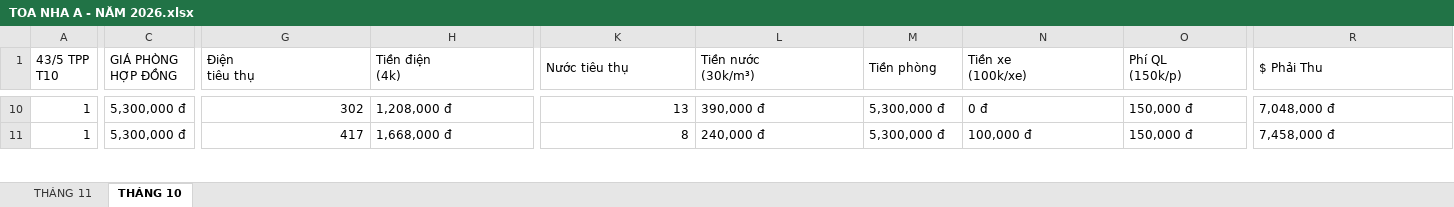
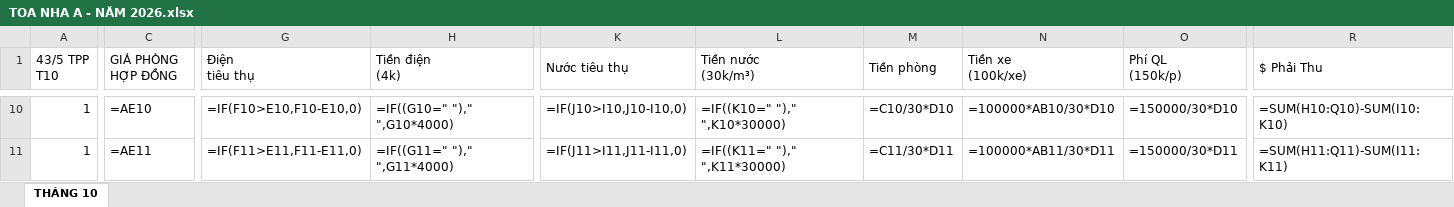
Before and after one commit to NgocHai103/airent-design, an Excel workbook: Billing/TOA NHA A - NĂM 2026.xlsx, sheet THÁNG 10, drawn as a sheet; only a part is shown, gaps mark what is left out; values as stored, in another font and other column widths than the file's, no cell formats; formulas without a stored value are shown as written; the diff covers the shown part only; the diff names each change by its address in the sheet, - before the commit and + after, or states it on an @@ line.

```diff
--- a/Billing/TOA NHA A - NĂM 2026.xlsx (sheet THÁNG 10)
+++ b/Billing/TOA NHA A - NĂM 2026.xlsx (sheet THÁNG 10)
-sheet tab: THÁNG 11
-C10 (GIÁ PHÒNG HỢP ĐỒNG): 5,300,000 đ
+C10 (GIÁ PHÒNG HỢP ĐỒNG): =AE10
-G10 (Điện tiêu thụ): 302
+G10 (Điện tiêu thụ): =IF(F10>E10,F10-E10,0)
-H10 (Tiền điện (4k)): 1,208,000 đ
+H10 (Tiền điện (4k)): =IF((G10=" ")," ",G10*4000)
-K10 (Nước tiêu thụ): 13
+K10 (Nước tiêu thụ): =IF(J10>I10,J10-I10,0)
-L10 (Tiền nước (30k/m³)): 390,000 đ
+L10 (Tiền nước (30k/m³)): =IF((K10=" ")," ",K10*30000)
-M10 (Tiền phòng): 5,300,000 đ
+M10 (Tiền phòng): =C10/30*D10
-N10 (Tiền xe (100k/xe)): 0 đ
+N10 (Tiền xe (100k/xe)): =100000*AB10/30*D10
-O10 (Phí QL (150k/p)): 150,000 đ
+O10 (Phí QL (150k/p)): =150000/30*D10
-R10 ($ Phải Thu): 7,048,000 đ
+R10 ($ Phải Thu): =SUM(H10:Q10)-SUM(I10:K10)
-C11 (GIÁ PHÒNG HỢP ĐỒNG): 5,300,000 đ
+C11 (GIÁ PHÒNG HỢP ĐỒNG): =AE11
-G11 (Điện tiêu thụ): 417
+G11 (Điện tiêu thụ): =IF(F11>E11,F11-E11,0)
-H11 (Tiền điện (4k)): 1,668,000 đ
+H11 (Tiền điện (4k)): =IF((G11=" ")," ",G11*4000)
-K11 (Nước tiêu thụ): 8
+K11 (Nước tiêu thụ): =IF(J11>I11,J11-I11,0)
-L11 (Tiền nước (30k/m³)): 240,000 đ
+L11 (Tiền nước (30k/m³)): =IF((K11=" ")," ",K11*30000)
-M11 (Tiền phòng): 5,300,000 đ
+M11 (Tiền phòng): =C11/30*D11
-N11 (Tiền xe (100k/xe)): 100,000 đ
+N11 (Tiền xe (100k/xe)): =100000*AB11/30*D11
-O11 (Phí QL (150k/p)): 150,000 đ
+O11 (Phí QL (150k/p)): =150000/30*D11
-R11 ($ Phải Thu): 7,458,000 đ
+R11 ($ Phải Thu): =SUM(H11:Q11)-SUM(I11:K11)
```
Also changed, not shown: 6 added rows, 6 removed rows and 731 edited cells elsewhere in this sheet, cell formats, 6 other files.
